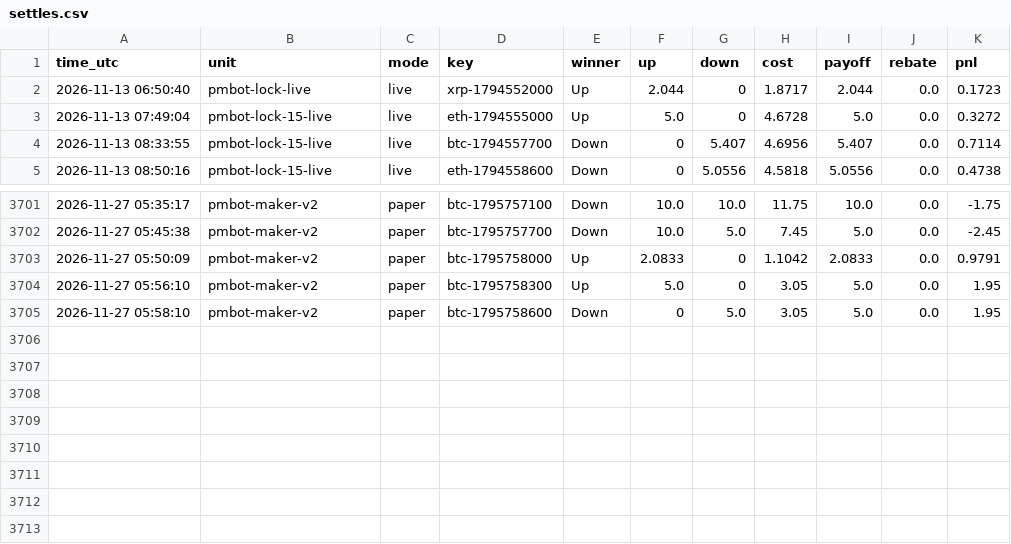
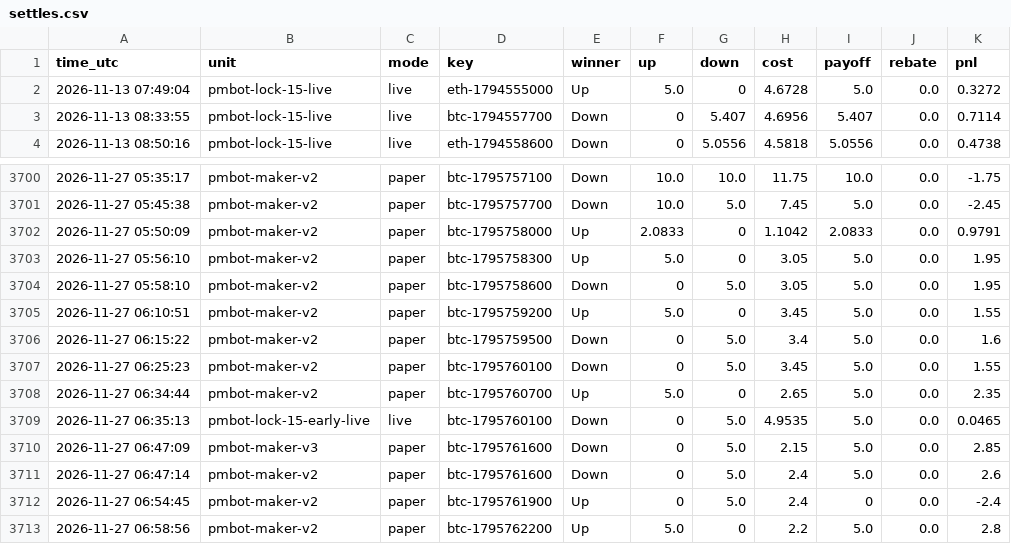
Before and after one commit to sanyamelnik1992-cloud/Polymarket-bot, a CSV file: settles.csv, drawn as a sheet; only a part is shown, gaps mark what is left out.

```diff
--- a/settles.csv
+++ b/settles.csv
@@ -1,3 +1,2 @@
 time_utc,unit,mode,key,winner,up,down,cost,payoff,rebate,pnl
-2026-11-13 06:50:40,pmbot-lock-live,live,xrp-1794552000,Up,2.044,0,1.8717,2.044,0.0,0.1723
 2026-11-13 07:49:04,pmbot-lock-15-live,live,eth-1794555000,Up,5.0,0,4.6728,5.0,0.0,0.3272
@@ -3705 +3704,10 @@ time_utc,unit,mode,key,winner,up,down,cost,payoff,rebate,pnl
 2026-11-27 05:58:10,pmbot-maker-v2,paper,btc-1795758600,Down,0,5.0,3.05,5.0,0.0,1.95
+2026-11-27 06:10:51,pmbot-maker-v2,paper,btc-1795759200,Up,5.0,0,3.45,5.0,0.0,1.55
+2026-11-27 06:15:22,pmbot-maker-v2,paper,btc-1795759500,Down,0,5.0,3.4,5.0,0.0,1.6
+2026-11-27 06:25:23,pmbot-maker-v2,paper,btc-1795760100,Down,0,5.0,3.45,5.0,0.0,1.55
+2026-11-27 06:34:44,pmbot-maker-v2,paper,btc-1795760700,Up,5.0,0,2.65,5.0,0.0,2.35
+2026-11-27 06:35:13,pmbot-lock-15-early-live,live,btc-1795760100,Down,0,5.0,4.9535,5.0,0.0,0.0465
+2026-11-27 06:47:09,pmbot-maker-v3,paper,btc-1795761600,Down,0,5.0,2.15,5.0,0.0,2.85
+2026-11-27 06:47:14,pmbot-maker-v2,paper,btc-1795761600,Down,0,5.0,2.4,5.0,0.0,2.6
+2026-11-27 06:54:45,pmbot-maker-v2,paper,btc-1795761900,Up,0,5.0,2.4,0,0.0,-2.4
+2026-11-27 06:58:56,pmbot-maker-v2,paper,btc-1795762200,Up,5.0,0,2.2,5.0,0.0,2.8
```
Also changed, not shown: 7 other files.
